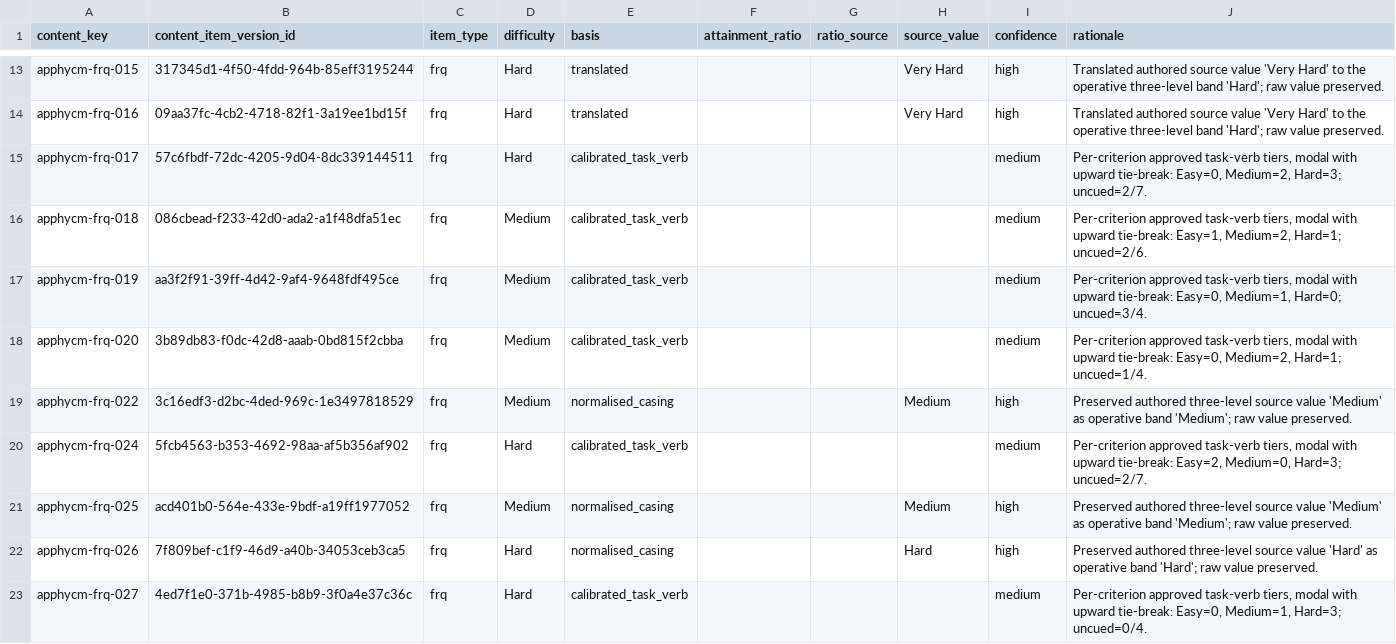
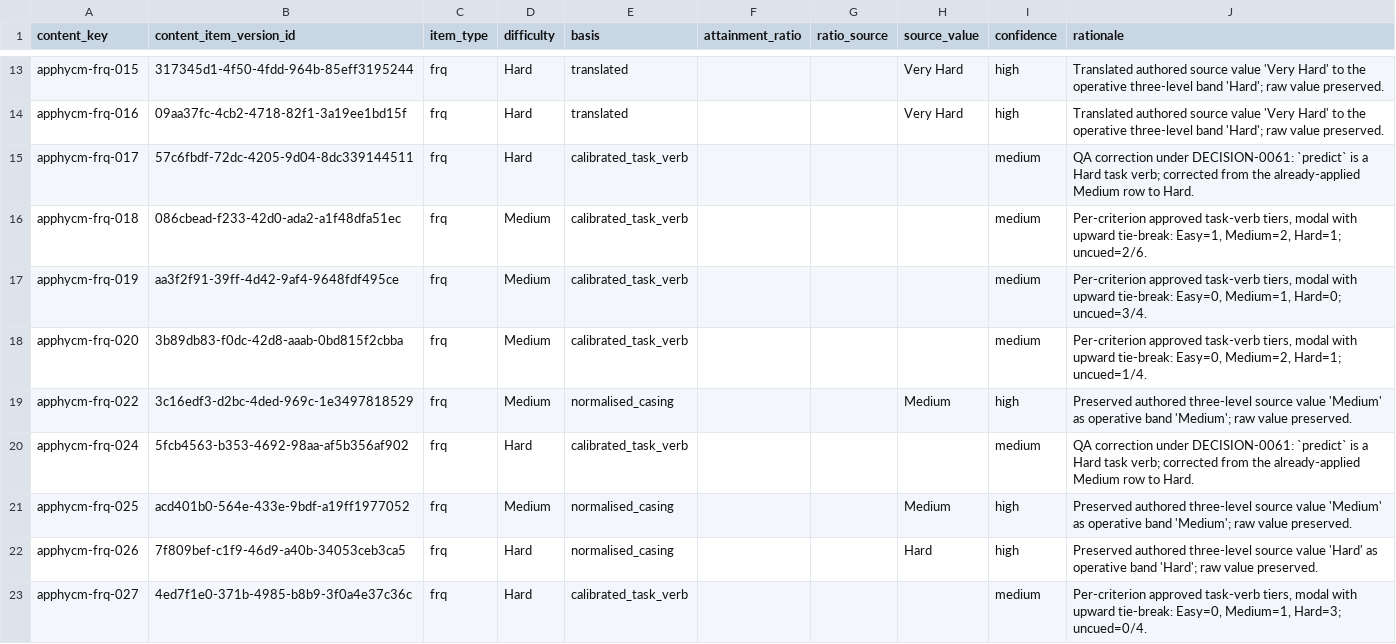
Before and after one commit to david-bloom/Cramapple, a CSV file: docs/research/content_pipeline_difficulty_2026_09_26/AP_PHYSICS_C_MECHANICS_DIFFICULTY_ASSIGNMENTS_2026_09_26.csv, drawn as a sheet; only a part is shown, gaps mark what is left out.

```diff
--- a/docs/research/content_pipeline_difficulty_2026_09_26/AP_PHYSICS_C_MECHANICS_DIFFICULTY_ASSIGNMENTS_2026_09_26.csv
+++ b/docs/research/content_pipeline_difficulty_2026_09_26/AP_PHYSICS_C_MECHANICS_DIFFICULTY_ASSIGNMENTS_2026_09_26.csv
@@ -14,3 +14,3 @@ apphycm-frq-015,317345d1-4f50-4fdd-964b-85eff3195244,frq,Hard,translated,,,Very
 apphycm-frq-016,09aa37fc-4cb2-4718-82f1-3a19ee1bd15f,frq,Hard,translated,,,Very Hard,high,Translated authored source value 'Very Hard' to the operative three-level band 'Hard'; raw value preserved.
-apphycm-frq-017,57c6fbdf-72dc-4205-9d04-8dc339144511,frq,Hard,calibrated_task_verb,,,,medium,"Per-criterion approved task-verb tiers, modal with upward tie-break: Easy=0, Medium=2, Hard=3; uncued=2/7."
+apphycm-frq-017,57c6fbdf-72dc-4205-9d04-8dc339144511,frq,Hard,calibrated_task_verb,,,,medium,QA correction under DECISION-0061: `predict` is a Hard task verb; corrected from the already-applied Medium row to Hard.
 apphycm-frq-018,086cbead-f233-42d0-ada2-a1f48dfa51ec,frq,Medium,calibrated_task_verb,,,,medium,"Per-criterion approved task-verb tiers, modal with upward tie-break: Easy=1, Medium=2, Hard=1; uncued=2/6."
@@ -19,3 +19,3 @@ apphycm-frq-020,3b89db83-f0dc-42d8-aaab-0bd815f2cbba,frq,Medium,calibrated_task_
 apphycm-frq-022,3c16edf3-d2bc-4ded-969c-1e3497818529,frq,Medium,normalised_casing,,,Medium,high,Preserved authored three-level source value 'Medium' as operative band 'Medium'; raw value preserved.
-apphycm-frq-024,5fcb4563-b353-4692-98aa-af5b356af902,frq,Hard,calibrated_task_verb,,,,medium,"Per-criterion approved task-verb tiers, modal with upward tie-break: Easy=2, Medium=0, Hard=3; uncued=2/7."
+apphycm-frq-024,5fcb4563-b353-4692-98aa-af5b356af902,frq,Hard,calibrated_task_verb,,,,medium,QA correction under DECISION-0061: `predict` is a Hard task verb; corrected from the already-applied Medium row to Hard.
 apphycm-frq-025,acd401b0-564e-433e-9bdf-a19ff1977052,frq,Medium,normalised_casing,,,Medium,high,Preserved authored three-level source value 'Medium' as operative band 'Medium'; raw value preserved.
```
Also changed, not shown: docs/research/content_pipeline_difficulty_2026_09_26/AP_CALCULUS_BC_DIFFICULTY_ASSIGNMENTS_2026_09_26.csv, docs/research/content_pipeline_difficulty_2026_09_26/AP_PHYSICS_1_DIFFICULTY_ASSIGNMENTS_2026_09_26.csv, 45 other files.
